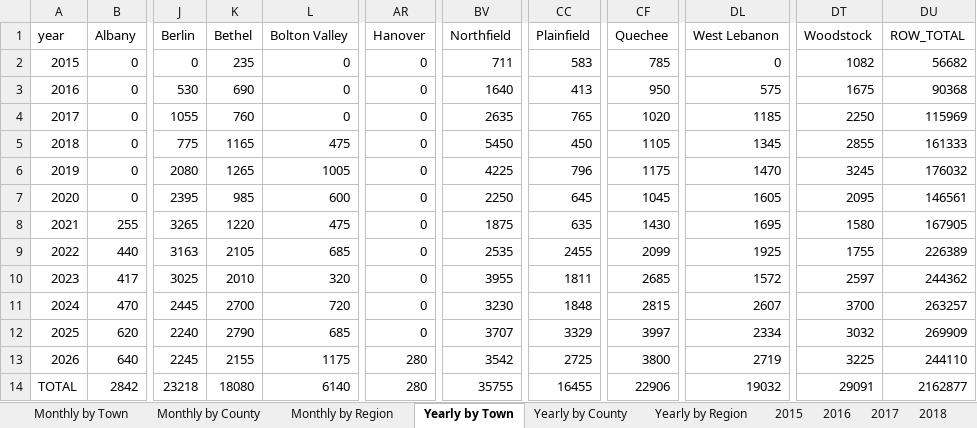
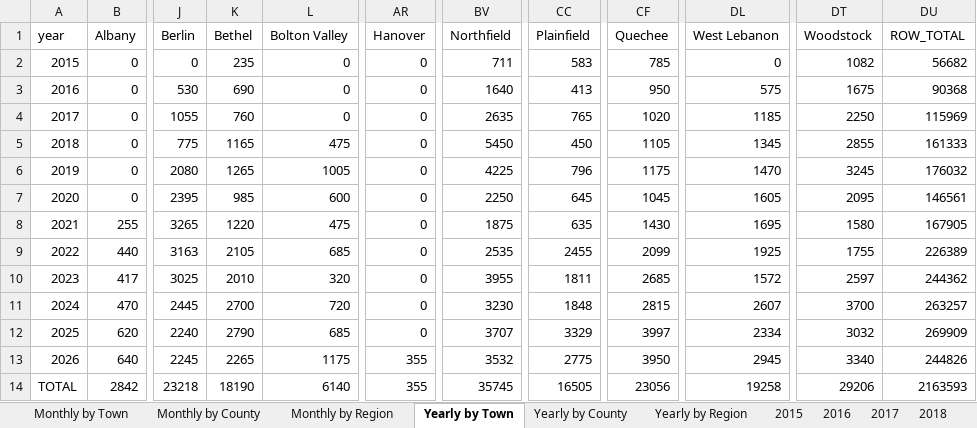
Before and after one commit to burnssargent-eng/blackbear_dashboard, an Excel workbook: oil_collection_report.xlsx, sheet Yearly by Town, drawn as a sheet; only a part is shown, gaps mark what is left out; values as stored, in another font and other column widths than the file's, no borders; the diff names each change by its address in the sheet, - before the commit and + after, or states it on an @@ line.

```diff
--- a/oil_collection_report.xlsx (sheet Yearly by Town)
+++ b/oil_collection_report.xlsx (sheet Yearly by Town)
-K13 (Bethel): 2155
+K13 (Bethel): 2265
-AR13:AR14 (Hanover): 280
+AR13:AR14 (Hanover): 355
-BV13 (Northfield): 3542
+BV13 (Northfield): 3532
-CC13 (Plainfield): 2725
+CC13 (Plainfield): 2775
-CF13 (Quechee): 3800
+CF13 (Quechee): 3950
-DL13 (West Lebanon): 2719
+DL13 (West Lebanon): 2945
-DT13 (Woodstock): 3225
+DT13 (Woodstock): 3340
-DU13 (ROW_TOTAL): 244110
+DU13 (ROW_TOTAL): 244826
-K14 (Bethel): 18080
+K14 (Bethel): 18190
-BV14 (Northfield): 35755
+BV14 (Northfield): 35745
-CC14 (Plainfield): 16455
+CC14 (Plainfield): 16505
-CF14 (Quechee): 22906
+CF14 (Quechee): 23056
-DL14 (West Lebanon): 19032
+DL14 (West Lebanon): 19258
-DT14 (Woodstock): 29091
+DT14 (Woodstock): 29206
-DU14 (ROW_TOTAL): 2162877
+DU14 (ROW_TOTAL): 2163593
```
Also changed, not shown: sheet Monthly by Town, sheet Yearly by Region, sheet Monthly by Region, sheet 2026, sheet Yearly by County, sheet Monthly by County, 5 more sheets, 10 other files.
